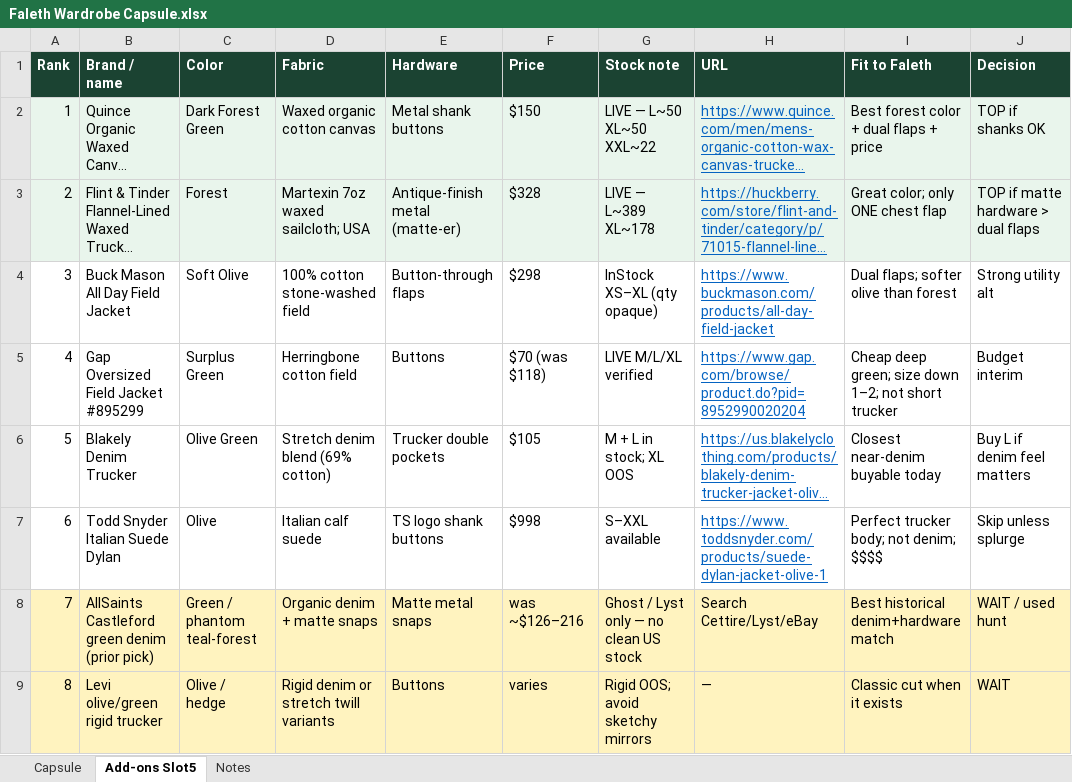
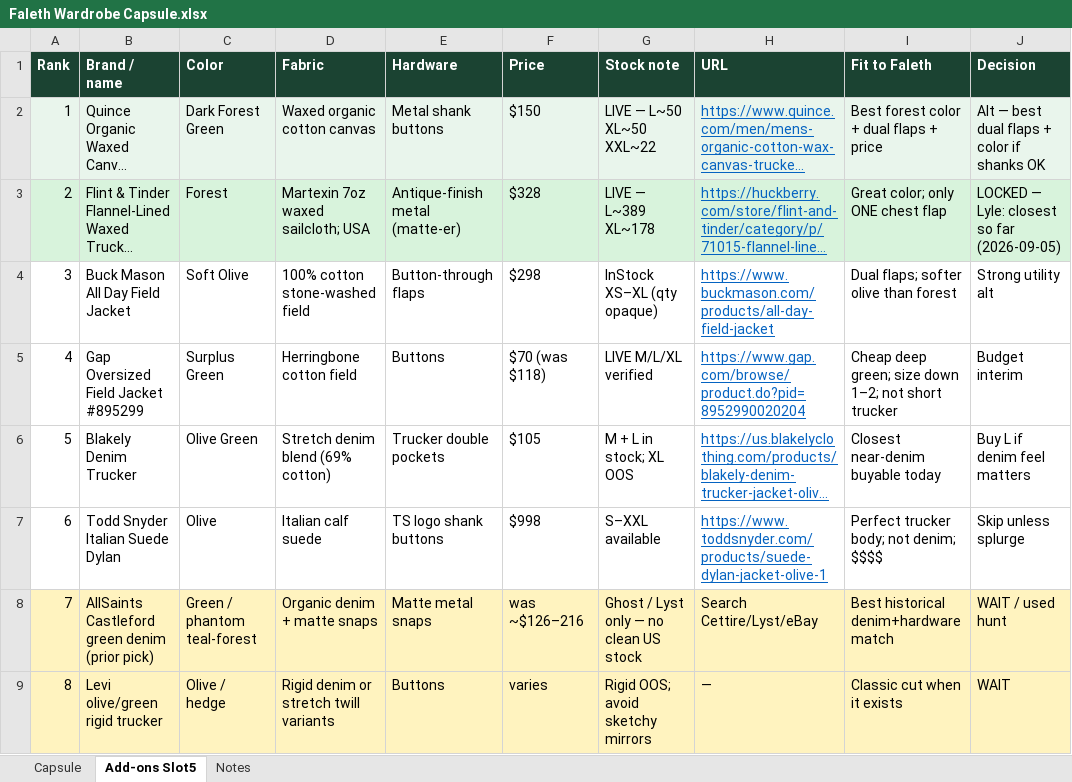
Before and after one commit to ThatCakeIsAPie/MainVault, an Excel workbook: Personal/Ideas/Faleth Wardrobe Capsule/Faleth Wardrobe Capsule.xlsx, sheet Add-ons Slot5, drawn as a sheet; long unchanged cells end in …; values as stored, in another font and other column widths than the file's, no borders; the diff names each change by its address in the sheet, - before the commit and + after, or states it on an @@ line.

Commit message:
Lock Faleth capsule slot 5 to Flint & Tinder Forest trucker
Lyle called F&T Forest the closest match; keep Quince/Gap/Blakely as Add-ons backups.

```diff
--- a/Personal/Ideas/Faleth Wardrobe Capsule/Faleth Wardrobe Capsule.xlsx (sheet Add-ons Slot5)
+++ b/Personal/Ideas/Faleth Wardrobe Capsule/Faleth Wardrobe Capsule.xlsx (sheet Add-ons Slot5)
-J2 (Decision): TOP if shanks OK
+J2 (Decision): Alt — best dual flaps + color if shanks OK
-J3 (Decision): TOP if matte hardware > dual flaps
+J3 (Decision): LOCKED — Lyle: closest so far (2026-09-05)
```
Also changed, not shown: sheet Capsule, sheet Notes.
